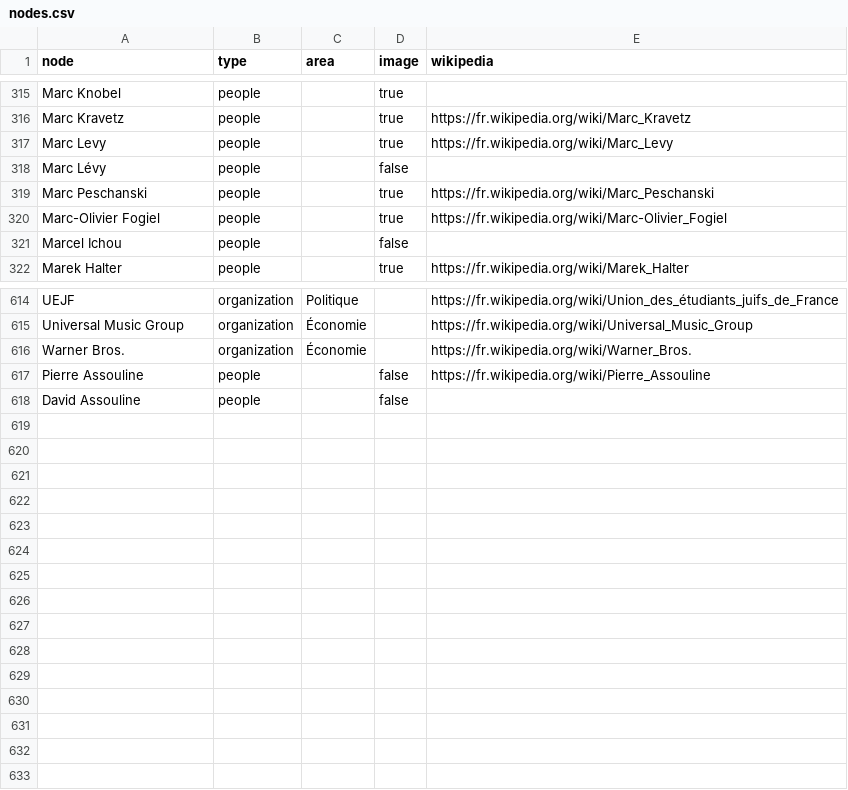
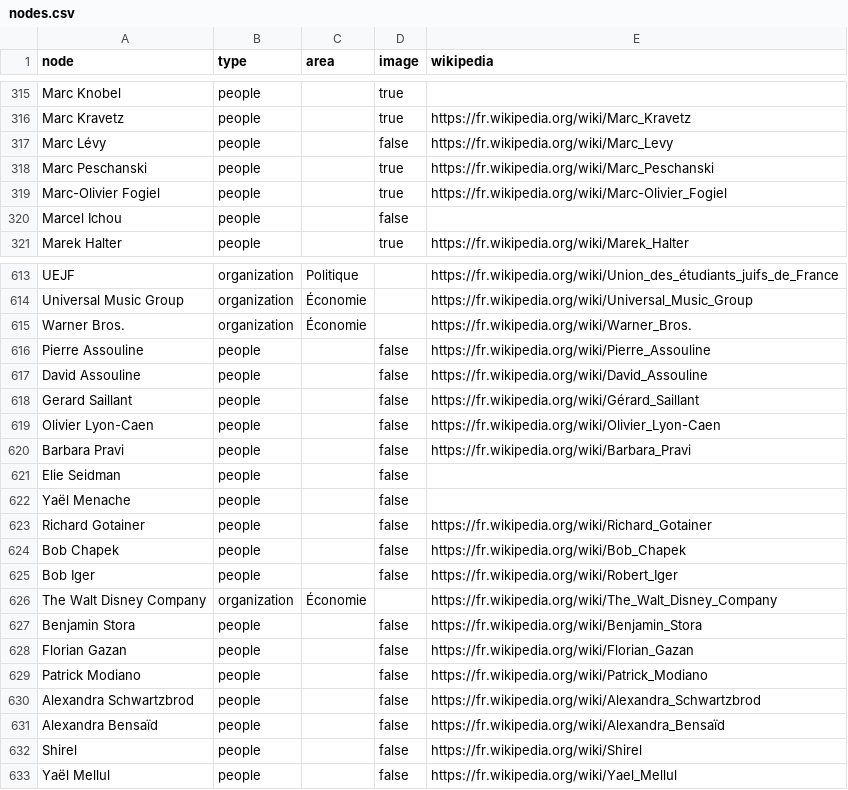
Before and after one commit to samuelgoujon/jesuispartout.com, a CSV file: cartographie/data/nodes.csv, drawn as a sheet; only a part is shown, gaps mark what is left out.

```diff
--- a/cartographie/data/nodes.csv
+++ b/cartographie/data/nodes.csv
@@ -316,4 +316,3 @@ Marc Knobel,people,,true,
 Marc Kravetz,people,,true,https://fr.wikipedia.org/wiki/Marc_Kravetz
-Marc Levy,people,,true,https://fr.wikipedia.org/wiki/Marc_Levy
-Marc Lévy,people,,false,
+Marc Lévy,people,,false,https://fr.wikipedia.org/wiki/Marc_Levy
 Marc Peschanski,people,,true,https://fr.wikipedia.org/wiki/Marc_Peschanski
@@ -617,2 +616,18 @@ Warner Bros.,organization,Économie,,https://fr.wikipedia.org/wiki/Warner_Bros.
 Pierre Assouline,people,,false,https://fr.wikipedia.org/wiki/Pierre_Assouline
-David Assouline,people,,false,
+David Assouline,people,,false,https://fr.wikipedia.org/wiki/David_Assouline
+Gerard Saillant,people,,false,https://fr.wikipedia.org/wiki/Gérard_Saillant
+Olivier Lyon-Caen,people,,false,https://fr.wikipedia.org/wiki/Olivier_Lyon-Caen
+Barbara Pravi,people,,false,https://fr.wikipedia.org/wiki/Barbara_Pravi
+Elie Seidman,people,,false,
+Yaël Menache,people,,false,
+Richard Gotainer,people,,false,https://fr.wikipedia.org/wiki/Richard_Gotainer
+Bob Chapek,people,,false,https://fr.wikipedia.org/wiki/Bob_Chapek
+Bob Iger,people,,false,https://fr.wikipedia.org/wiki/Robert_Iger
+The Walt Disney Company,organization,Économie,,https://fr.wikipedia.org/wiki/The_Walt_Disney_Company
+Benjamin Stora,people,,false,https://fr.wikipedia.org/wiki/Benjamin_Stora
+Florian Gazan,people,,false,https://fr.wikipedia.org/wiki/Florian_Gazan
+Patrick Modiano,people,,false,https://fr.wikipedia.org/wiki/Patrick_Modiano
+Alexandra Schwartzbrod,people,,false,https://fr.wikipedia.org/wiki/Alexandra_Schwartzbrod
+Alexandra Bensaïd,people,,false,https://fr.wikipedia.org/wiki/Alexandra_Bensaïd
+Shirel,people,,false,https://fr.wikipedia.org/wiki/Shirel
+Yaël Mellul,people,,false,https://fr.wikipedia.org/wiki/Yael_Mellul
```
Also changed, not shown: cartographie/data/connections.csv.
